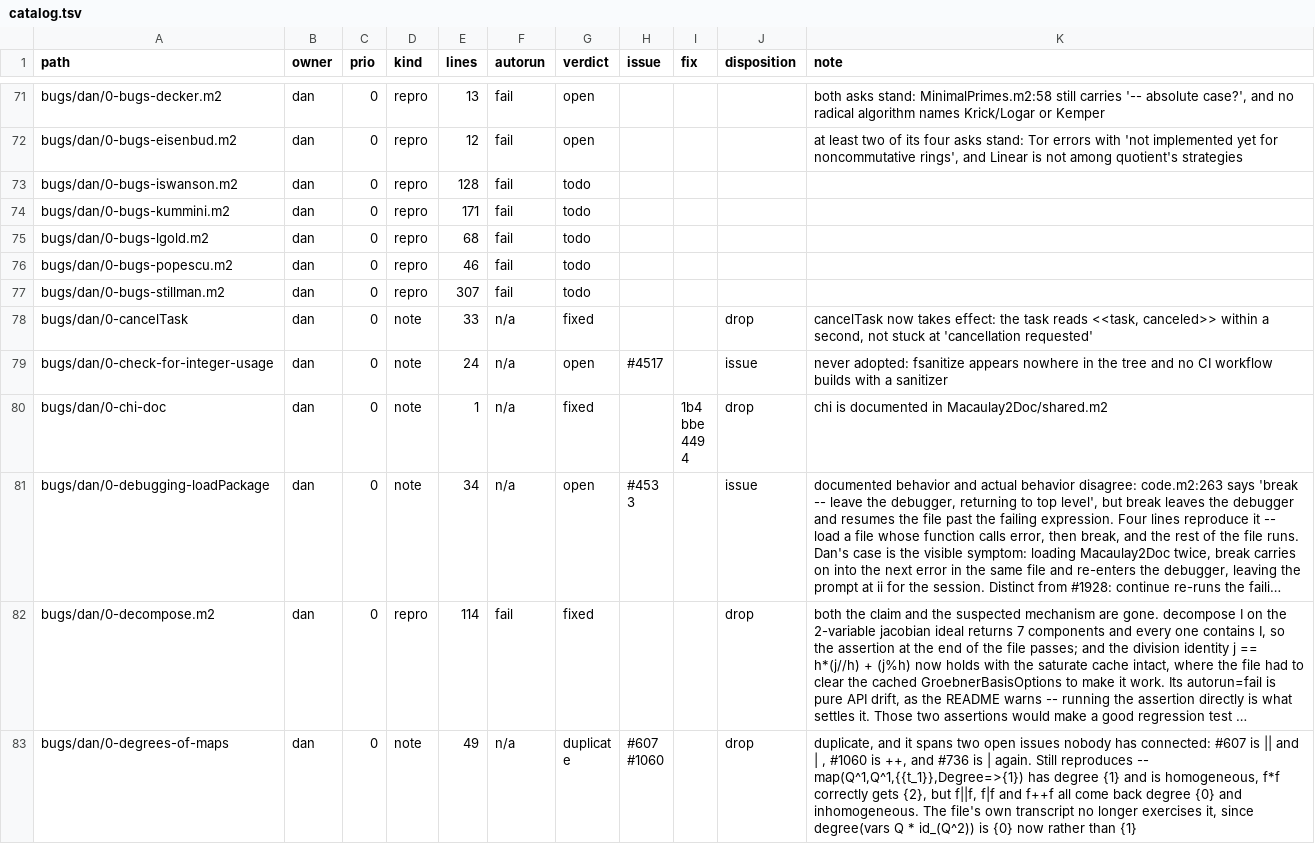
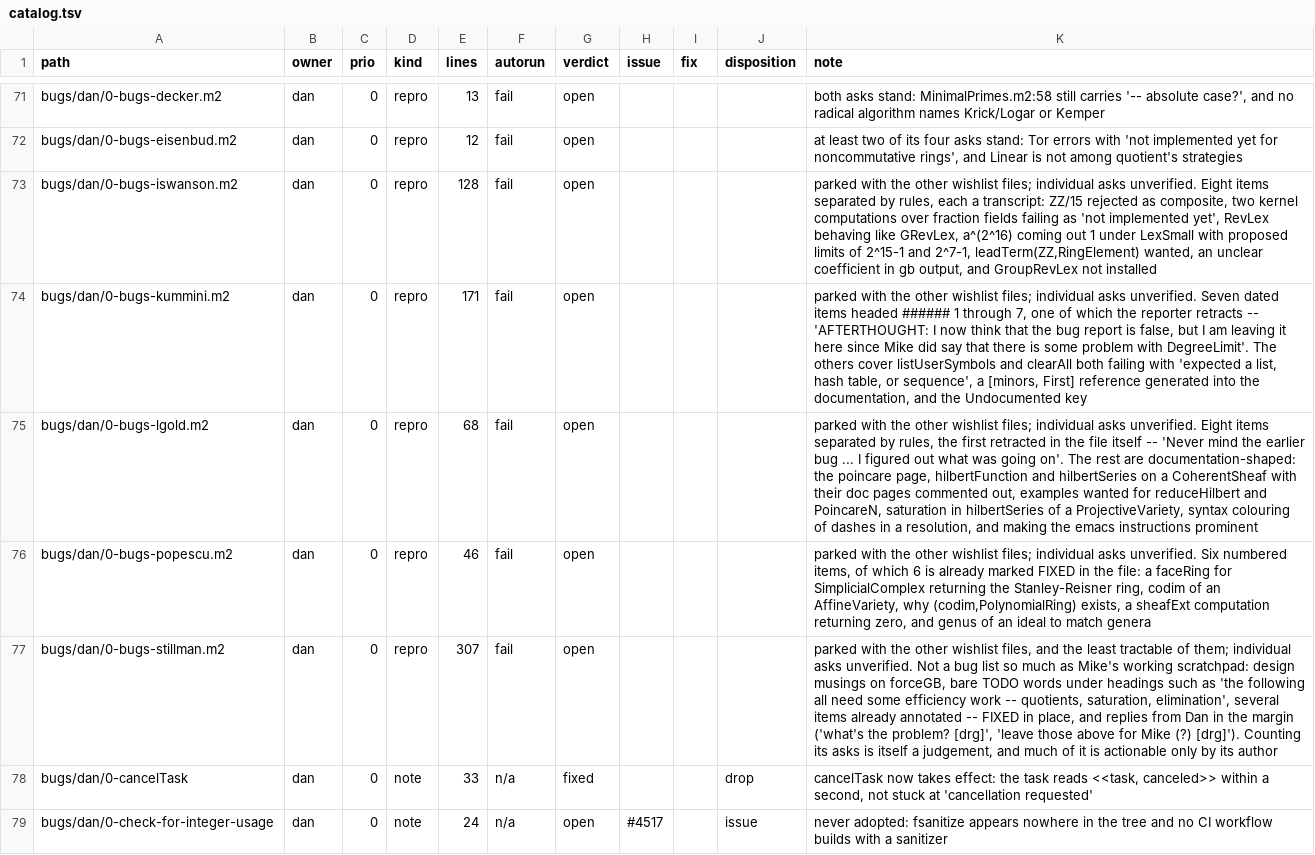
Before and after one commit to d-torrance/M2, a TSV file: bug-triage/catalog.tsv, drawn as a sheet; only a part is shown, gaps mark what is left out; the shorter side is filled out with more unchanged rows; long unchanged cells end in …; the diff names each change by its address in the sheet, - before the commit and + after, or states it on an @@ line.

```diff
--- a/bug-triage/catalog.tsv
+++ b/bug-triage/catalog.tsv
-G73:G77 (verdict): todo
+G73:G77 (verdict): open
-K73 (note): (empty)
+K73 (note): parked with the other wishlist files; individual asks unverified. Eight items separated by rules, each a transcript: ZZ/15 rejected as composite, two kernel computations over fraction fields failing as 'not implemented yet', RevLex behaving like GRevLex, a^(2^16) coming out 1 under LexSmall with proposed limits of 2^15-1 and 2^7-1, leadTerm(ZZ,RingElement) wanted, an unclear coefficient in gb output, and GroupRevLex not installed
-K74 (note): (empty)
+K74 (note): parked with the other wishlist files; individual asks unverified. Seven dated items headed ###### 1 through 7, one of which the reporter retracts -- 'AFTERTHOUGHT: I now think that the bug report is false, but I am leaving it here since Mike did say that there is some problem with DegreeLimit'. The others cover listUserSymbols and clearAll both failing with 'expected a list, hash table, or sequence', a [minors, First] reference generated into the documentation, and the Undocumented key
-K75 (note): (empty)
+K75 (note): parked with the other wishlist files; individual asks unverified. Eight items separated by rules, the first retracted in the file itself -- 'Never mind the earlier bug ... I figured out what was going on'. The rest are documentation-shaped: the poincare page, hilbertFunction and hilbertSeries on a CoherentSheaf with their doc pages commented out, examples wanted for reduceHilbert and PoincareN, saturation in hilbertSeries of a ProjectiveVariety, syntax colouring of dashes in a resolution, and making the emacs instructions prominent
-K76 (note): (empty)
+K76 (note): parked with the other wishlist files; individual asks unverified. Six numbered items, of which 6 is already marked FIXED in the file: a faceRing for SimplicialComplex returning the Stanley-Reisner ring, codim of an AffineVariety, why (codim,PolynomialRing) exists, a sheafExt computation returning zero, and genus of an ideal to match genera
-K77 (note): (empty)
+K77 (note): parked with the other wishlist files, and the least tractable of them; individual asks unverified. Not a bug list so much as Mike's working scratchpad: design musings on forceGB, bare TODO words under headings such as 'the following all need some efficiency work -- quotients, saturation, elimination', several items already annotated -- FIXED in place, and replies from Dan in the margin ('what's the problem? [drg]', 'leave those above for Mike (?) [drg]'). Counting its asks is itself a judgement, and much of it is actionable only by its author
```
Also changed, not shown: 1 other file.
